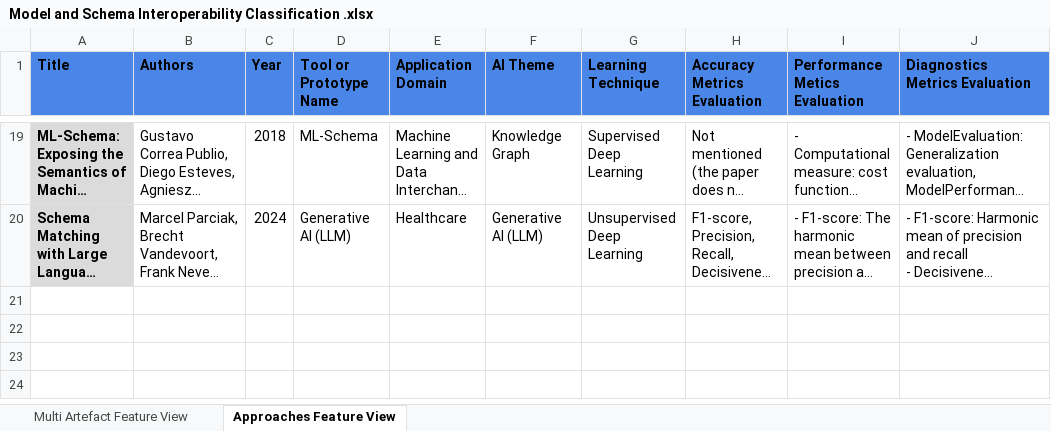
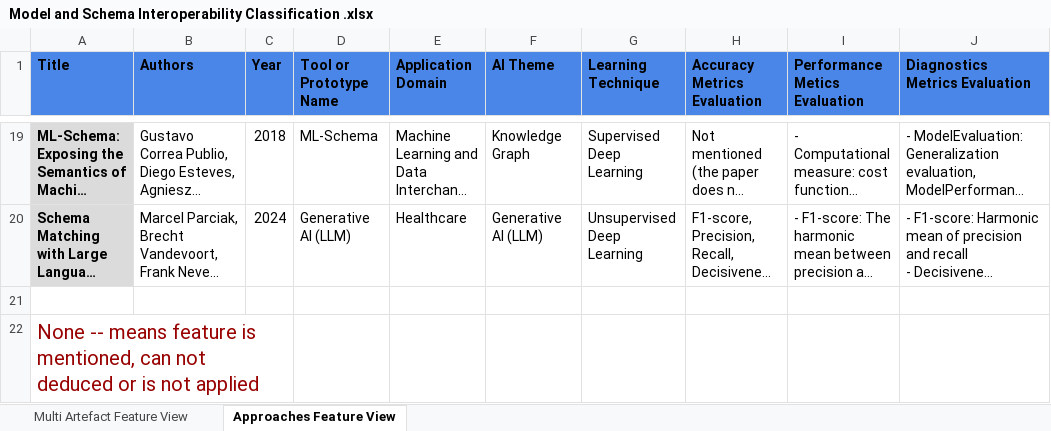
Before and after one commit to Joshocan/Schema.Comparison.Feature-Models, an Excel workbook: Classification/Model and Schema Interoperability Classification .xlsx, sheet Approaches Feature View, drawn as a sheet; only a part is shown, gaps mark what is left out; long unchanged cells end in …; values as stored, in another font and other column widths than the file's, no borders; charts and pictures not drawn; the diff names each change by its address in the sheet, - before the commit and + after, or states it on an @@ line.

```diff
--- a/Classification/Model and Schema Interoperability Classification .xlsx (sheet Approaches Feature View)
+++ b/Classification/Model and Schema Interoperability Classification .xlsx (sheet Approaches Feature View)
+row 21: (empty)
+row 22: None -- means feature is mentioned, can not deduced or is not applied
```
Also changed, not shown: sheet Multi Artefact Feature View, 1 other file.
